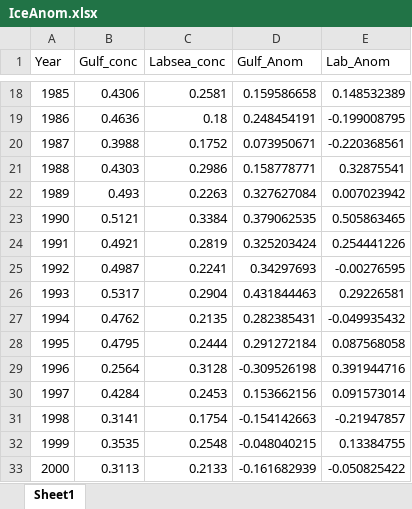
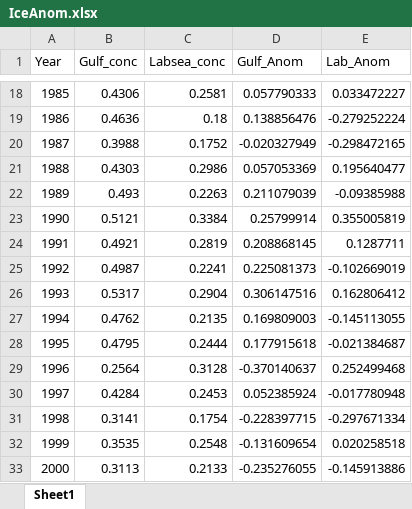
Before and after one commit to mttinker/Harpseal, an Excel workbook: data/IceAnom.xlsx, sheet Sheet1, drawn as a sheet; only a part is shown, gaps mark what is left out; values as stored, in another font and other column widths than the file's, no borders; the diff covers the shown part only; the diff names each change by its address in the sheet, - before the commit and + after, or states it on an @@ line.

```diff
--- a/data/IceAnom.xlsx (sheet Sheet1)
+++ b/data/IceAnom.xlsx (sheet Sheet1)
-D18 (Gulf_Anom): 0.159586658
+D18 (Gulf_Anom): 0.057790333
-E18 (Lab_Anom): 0.148532389
+E18 (Lab_Anom): 0.033472227
-D19 (Gulf_Anom): 0.248454191
+D19 (Gulf_Anom): 0.138856476
-E19 (Lab_Anom): -0.199008795
+E19 (Lab_Anom): -0.279252224
-D20 (Gulf_Anom): 0.073950671
+D20 (Gulf_Anom): -0.020327949
-E20 (Lab_Anom): -0.220368561
+E20 (Lab_Anom): -0.298472165
-D21 (Gulf_Anom): 0.158778771
+D21 (Gulf_Anom): 0.057053369
-E21 (Lab_Anom): 0.32875541
+E21 (Lab_Anom): 0.195640477
-D22 (Gulf_Anom): 0.327627084
+D22 (Gulf_Anom): 0.211079039
-E22 (Lab_Anom): 0.007023942
+E22 (Lab_Anom): -0.09385988
-D23 (Gulf_Anom): 0.379062535
+D23 (Gulf_Anom): 0.25799914
-E23 (Lab_Anom): 0.505863465
+E23 (Lab_Anom): 0.355005819
-D24 (Gulf_Anom): 0.325203424
+D24 (Gulf_Anom): 0.208868145
-E24 (Lab_Anom): 0.254441226
+E24 (Lab_Anom): 0.1287711
-D25 (Gulf_Anom): 0.34297693
+D25 (Gulf_Anom): 0.225081373
-E25 (Lab_Anom): -0.00276595
+E25 (Lab_Anom): -0.102669019
-D26 (Gulf_Anom): 0.431844463
+D26 (Gulf_Anom): 0.306147516
-E26 (Lab_Anom): 0.29226581
+E26 (Lab_Anom): 0.162806412
-D27 (Gulf_Anom): 0.282385431
+D27 (Gulf_Anom): 0.169809003
-E27 (Lab_Anom): -0.049935432
+E27 (Lab_Anom): -0.145113055
-D28 (Gulf_Anom): 0.291272184
+D28 (Gulf_Anom): 0.177915618
-E28 (Lab_Anom): 0.087568058
+E28 (Lab_Anom): -0.021384687
-D29 (Gulf_Anom): -0.309526198
+D29 (Gulf_Anom): -0.370140637
-E29 (Lab_Anom): 0.391944716
+E29 (Lab_Anom): 0.252499468
-D30 (Gulf_Anom): 0.153662156
+D30 (Gulf_Anom): 0.052385924
-E30 (Lab_Anom): 0.091573014
+E30 (Lab_Anom): -0.017780948
-D31 (Gulf_Anom): -0.154142663
+D31 (Gulf_Anom): -0.228397715
-E31 (Lab_Anom): -0.21947857
+E31 (Lab_Anom): -0.297671334
-D32 (Gulf_Anom): -0.048040215
+D32 (Gulf_Anom): -0.131609654
-E32 (Lab_Anom): 0.13384755
+E32 (Lab_Anom): 0.020258518
-D33 (Gulf_Anom): -0.161682939
+D33 (Gulf_Anom): -0.235276055
-E33 (Lab_Anom): -0.050825422
+E33 (Lab_Anom): -0.145913886
```
Also changed, not shown: 1 added row and 70 edited cells elsewhere in this sheet, data/Reprodat.xlsx, 17 other files.
